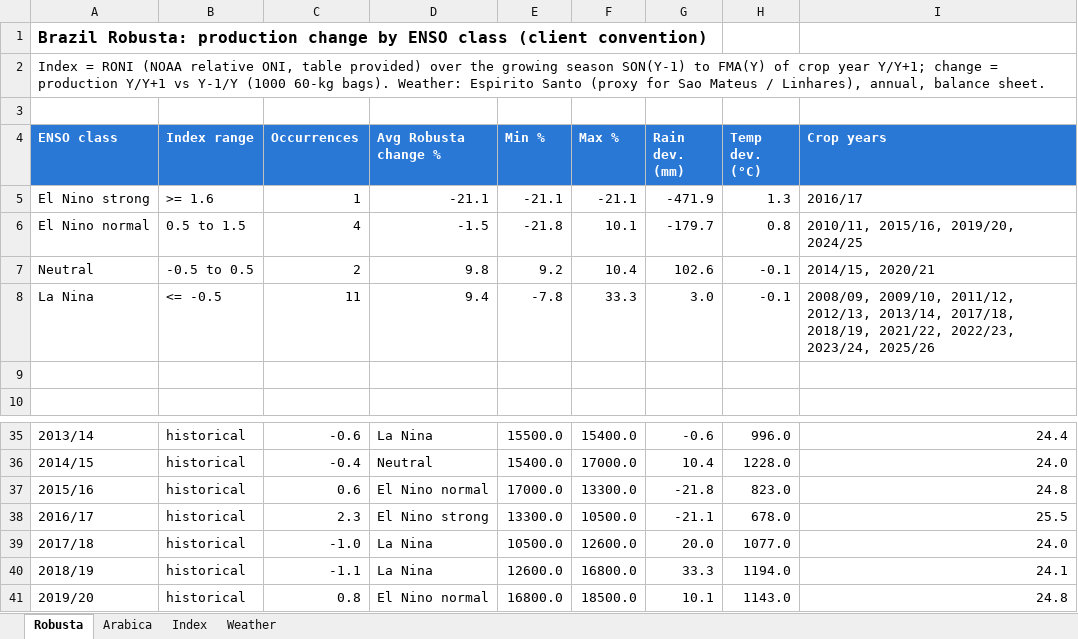
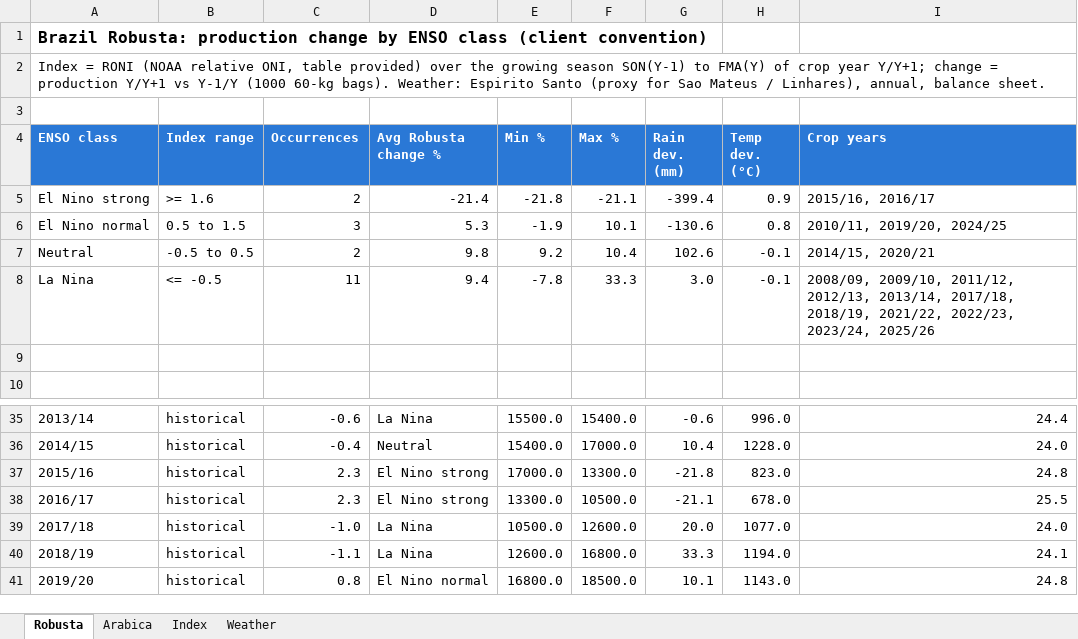
Before and after one commit to alissonkatymartinimoujawaz-hue/procafe, an Excel workbook: timeseries/output/enso/brazil_enso_client.xlsx, sheet Robusta, drawn as a sheet; only a part is shown, gaps mark what is left out; values as stored, in another font and other column widths than the file's, no borders; charts and pictures not drawn; the diff names each change by its address in the sheet, - before the commit and + after, or states it on an @@ line.

```diff
--- a/timeseries/output/enso/brazil_enso_client.xlsx (sheet Robusta)
+++ b/timeseries/output/enso/brazil_enso_client.xlsx (sheet Robusta)
-C5 (Occurrences): 1
+C5 (Occurrences): 2
-D5 (Avg Robusta change %): -21.1
+D5 (Avg Robusta change %): -21.4
-E5 (Min %): -21.1
+E5 (Min %): -21.8
-G5 (Rain dev. (mm)): -471.9
+G5 (Rain dev. (mm)): -399.4
-H5 (Temp dev. (°C)): 1.3
+H5 (Temp dev. (°C)): 0.9
-I5 (Crop years): 2016/17
+I5 (Crop years): 2015/16, 2016/17
-C6 (Occurrences): 4
+C6 (Occurrences): 3
-D6 (Avg Robusta change %): -1.5
+D6 (Avg Robusta change %): 5.3
-E6 (Min %): -21.8
+E6 (Min %): -1.9
-G6 (Rain dev. (mm)): -179.7
+G6 (Rain dev. (mm)): -130.6
-I6 (Crop years): 2010/11, 2015/16, 2019/20, 2024/25
+I6 (Crop years): 2010/11, 2019/20, 2024/25
-C37 (Occurrences): 0.6
+C37 (Occurrences): 2.3
-D37 (Avg Robusta change %): El Nino normal
+D37 (Avg Robusta change %): El Nino strong
```
Also changed, not shown: sheet Arabica, sheet Weather, 12 other files.
